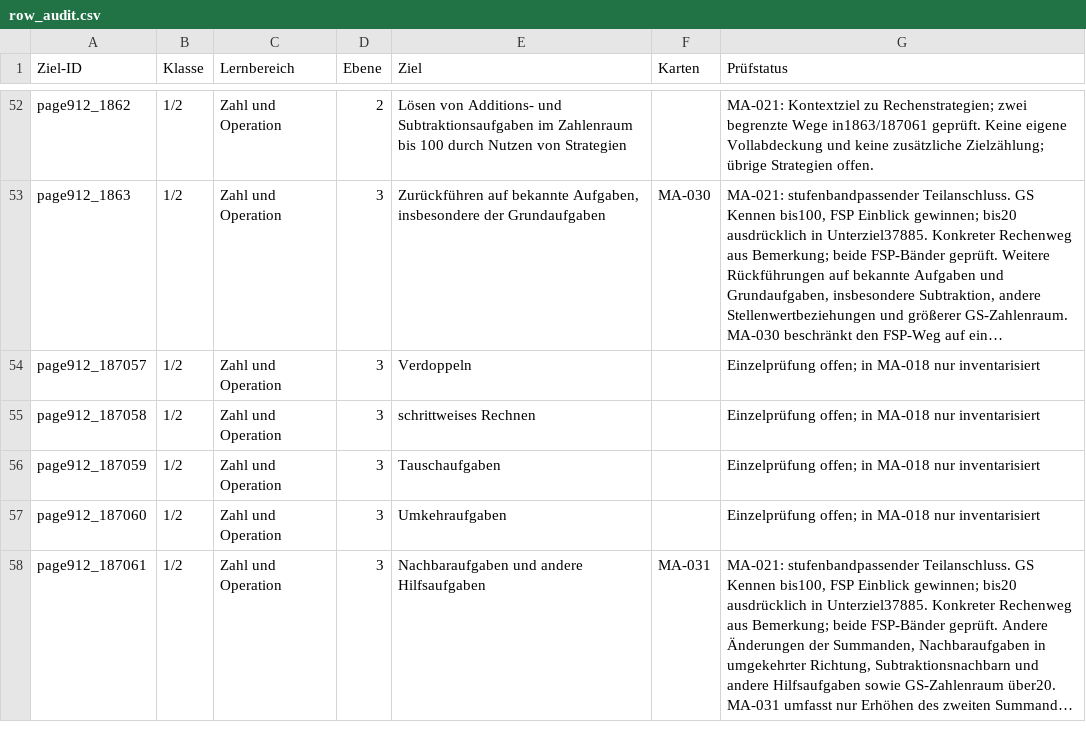
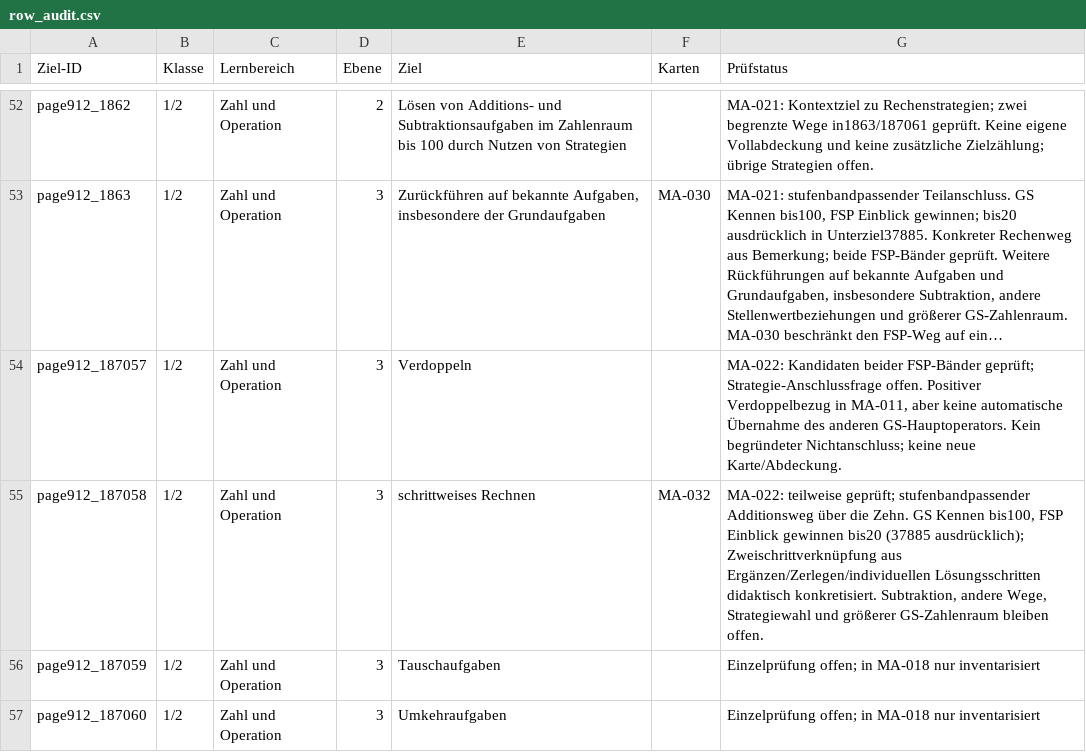
Before and after one commit to geafaellt/LernzielKompass, a CSV file: curriculum/mathematik/row_audit.csv, drawn as a sheet; only a part is shown, gaps mark what is left out; the shorter side is filled out with more unchanged rows; long unchanged cells end in …; the diff names each change by its address in the sheet, - before the commit and + after, or states it on an @@ line.

Commit message:
MA-022: bounded stepwise addition and separate doubling strategy question (1.331)

```diff
--- a/curriculum/mathematik/row_audit.csv
+++ b/curriculum/mathematik/row_audit.csv
-G54 (Prüfstatus): Einzelprüfung offen; in MA-018 nur inventarisiert
+G54 (Prüfstatus): MA-022: Kandidaten beider FSP-Bänder geprüft; Strategie-Anschlussfrage offen. Positiver Verdoppelbezug in MA-011, aber keine automatische Übernahme des anderen GS-Hauptoperators. Kein begründeter Nichtanschluss; keine neue Karte/Abdeckung.
-F55 (Karten): (empty)
+F55 (Karten): MA-032
-G55 (Prüfstatus): Einzelprüfung offen; in MA-018 nur inventarisiert
+G55 (Prüfstatus): MA-022: teilweise geprüft; stufenbandpassender Additionsweg über die Zehn. GS Kennen bis100, FSP Einblick gewinnen bis20 (37885 ausdrücklich); Zweischrittverknüpfung aus Ergänzen/Zerlegen/individuellen Lösungsschritten didaktisch konkretisiert. Subtraktion, andere Wege, Strategiewahl und größerer GS-Zahlenraum bleiben offen.
```
Also changed, not shown: 7 other files.
